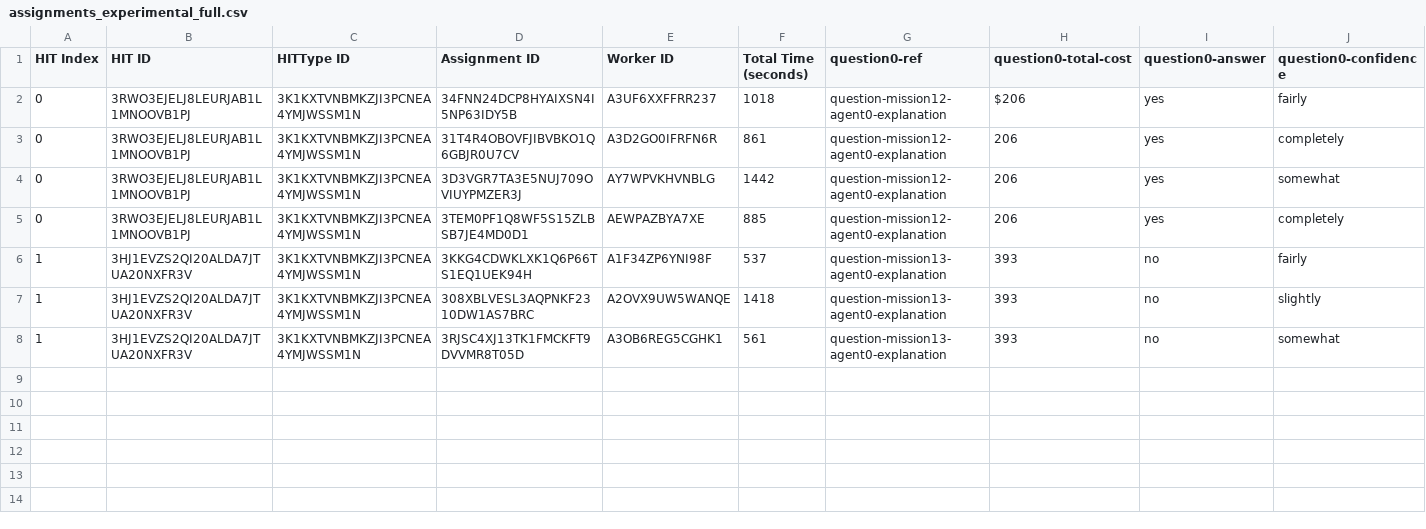
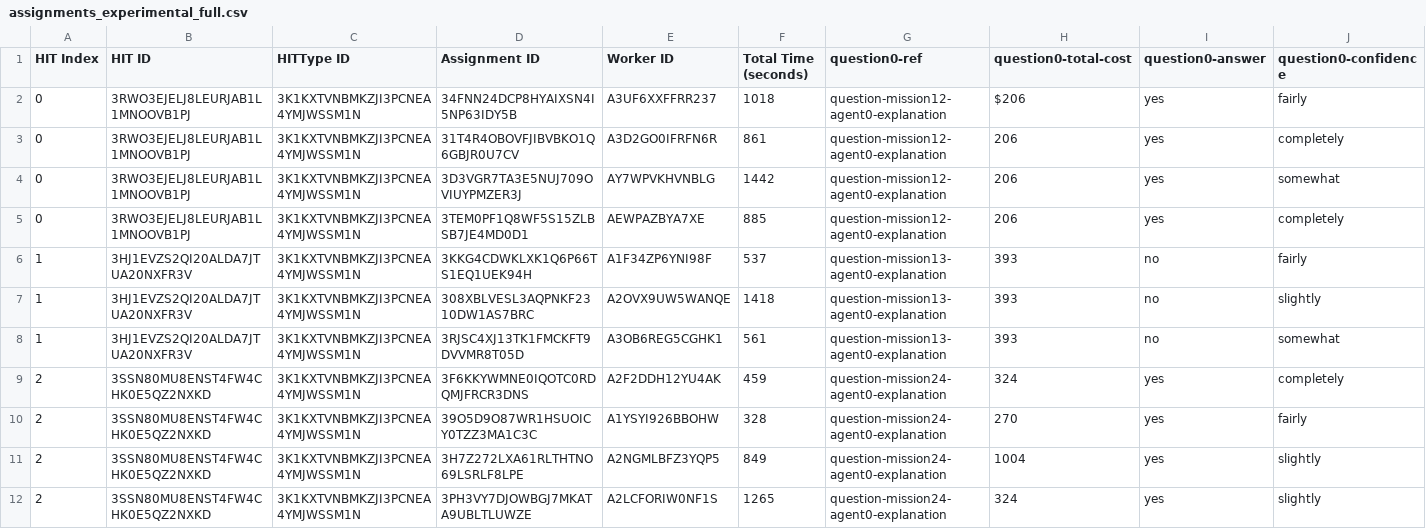
Before and after one commit to cmu-able/explainable-planning, a CSV file: XPlanningEvaluation/resources/mobilerobot/study/prefalign/mturk/assignments/assignments_experimental_full.csv, drawn as a sheet; only a part is shown; rows hold the shown columns only; the diff names each change by its address in the sheet, - before the commit and + after, or states it on an @@ line.

Commit message:
Updated assignments_experimental_full.csv: HIT index 2

```diff
--- a/XPlanningEvaluation/resources/mobilerobot/study/prefalign/mturk/assignments/assignments_experimental_full.csv
+++ b/XPlanningEvaluation/resources/mobilerobot/study/prefalign/mturk/assignments/assignments_experimental_full.csv
+row 9: 2 | 3SSN80MU8ENST4FW4CHK0E5QZ2NXKD | 3K1KXTVNBMKZJI3PCNEA4YMJWSSM1N | 3F6KKYWMNE0IQOTC0RDQMJFRCR3DNS | A2F2DDH12YU4AK | 459 | question-mission24-agent0-explanation | 324 | yes | completely
+row 10: 2 | 3SSN80MU8ENST4FW4CHK0E5QZ2NXKD | 3K1KXTVNBMKZJI3PCNEA4YMJWSSM1N | 39O5D9O87WR1HSUOICY0TZZ3MA1C3C | A1YSYI926BBOHW | 328 | question-mission24-agent0-explanation | 270 | yes | fairly
+row 11: 2 | 3SSN80MU8ENST4FW4CHK0E5QZ2NXKD | 3K1KXTVNBMKZJI3PCNEA4YMJWSSM1N | 3H7Z272LXA61RLTHTNO69LSRLF8LPE | A2NGMLBFZ3YQP5 | 849 | question-mission24-agent0-explanation | 1004 | yes | slightly
+row 12: 2 | 3SSN80MU8ENST4FW4CHK0E5QZ2NXKD | 3K1KXTVNBMKZJI3PCNEA4YMJWSSM1N | 3PH3VY7DJOWBGJ7MKATA9UBLTLUWZE | A2LCFORIW0NF1S | 1265 | question-mission24-agent0-explanation | 324 | yes | slightly
```
